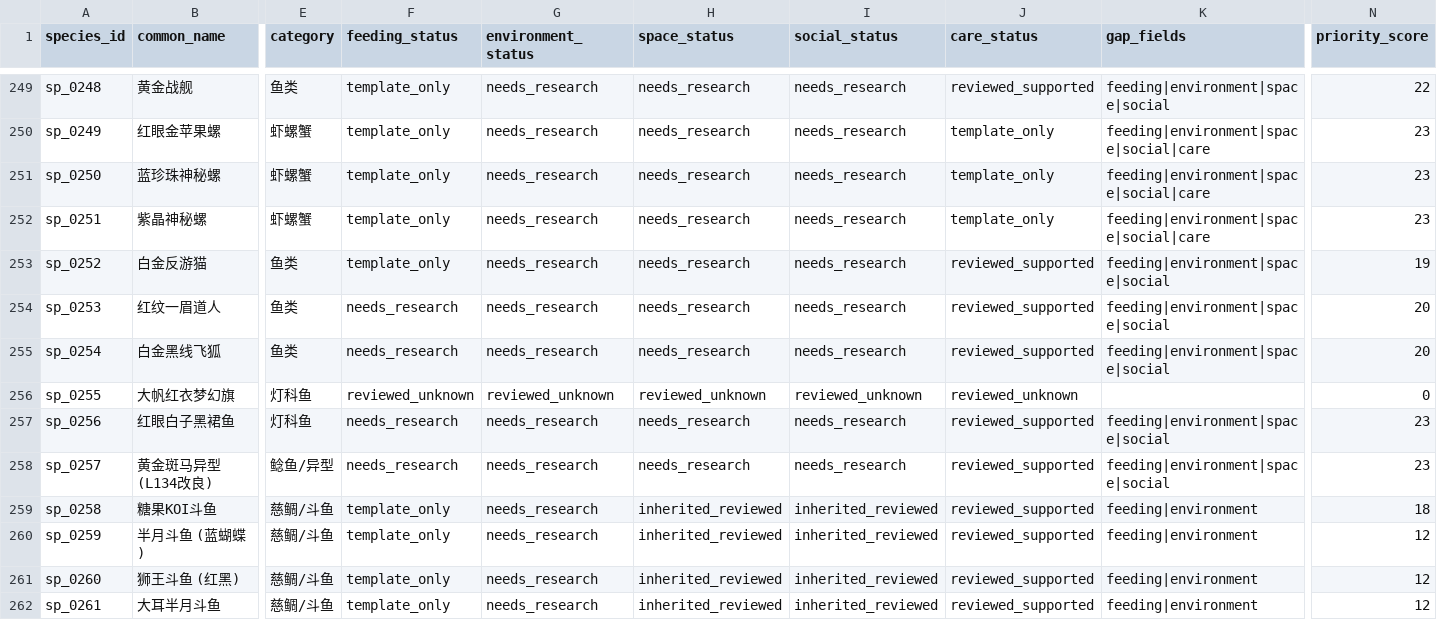
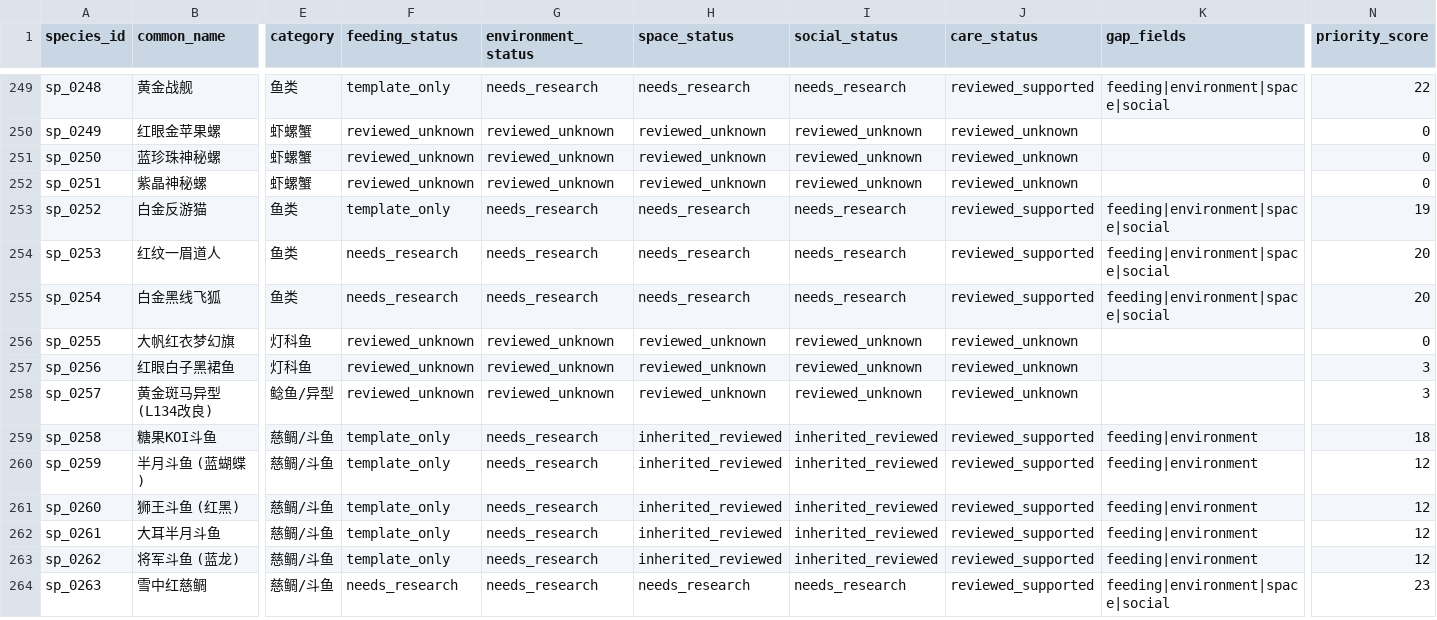
Before and after one commit to chusday97/aquaguide-tank-guide, a CSV file: docs/species_knowledge_completion_matrix.csv, drawn as a sheet; only a part is shown, gaps mark what is left out; the shorter side is filled out with more unchanged rows; the diff covers the shown part only; the diff names each change by its address in the sheet, - before the commit and + after, or states it on an @@ line.

```diff
--- a/docs/species_knowledge_completion_matrix.csv
+++ b/docs/species_knowledge_completion_matrix.csv
-F250:F252 (feeding_status): template_only
+F250:F252 (feeding_status): reviewed_unknown
-G250:G252 (environment_status): needs_research
+G250:G252 (environment_status): reviewed_unknown
-H250:H252 (space_status): needs_research
+H250:H252 (space_status): reviewed_unknown
-I250:I252 (social_status): needs_research
+I250:I252 (social_status): reviewed_unknown
-J250:J252 (care_status): template_only
+J250:J252 (care_status): reviewed_unknown
-K250:K252 (gap_fields): feeding|environment|space|social|care
+K250:K252 (gap_fields): (empty)
-N250:N252 (priority_score): 23
+N250:N252 (priority_score): 0
-F257:F258 (feeding_status): needs_research
+F257:F258 (feeding_status): reviewed_unknown
-G257:G258 (environment_status): needs_research
+G257:G258 (environment_status): reviewed_unknown
-H257:H258 (space_status): needs_research
+H257:H258 (space_status): reviewed_unknown
-I257:I258 (social_status): needs_research
+I257:I258 (social_status): reviewed_unknown
-J257:J258 (care_status): reviewed_supported
+J257:J258 (care_status): reviewed_unknown
-K257:K258 (gap_fields): feeding|environment|space|social
+K257:K258 (gap_fields): (empty)
-N257:N258 (priority_score): 23
+N257:N258 (priority_score): 3
```
Also changed, not shown: 35 edited cells elsewhere in this file, 12 other files.
